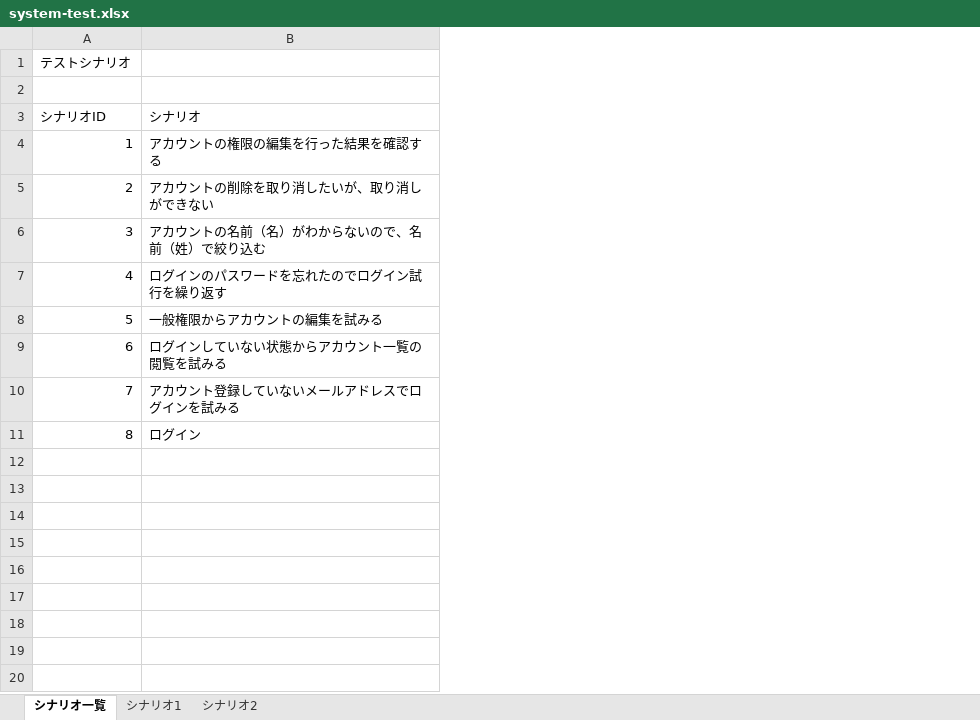
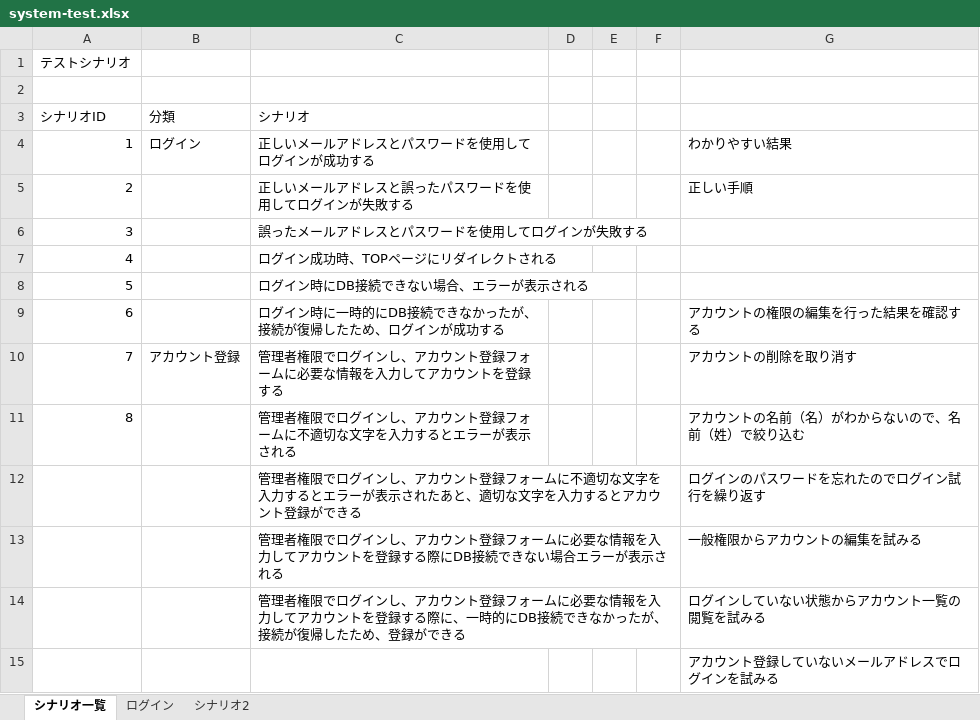
Before and after one commit to keita-komoto/programming, an Excel workbook: test_case/system-test.xlsx, sheet シナリオ一覧, drawn as a sheet; values as stored, in another font and other column widths than the file's, no borders; addresses are those after the commit; the diff names each change by its address in the sheet, - before the commit and + after, or states it on an @@ line.

Commit message:
20230721

```diff
--- a/test_case/system-test.xlsx (sheet シナリオ一覧)
+++ b/test_case/system-test.xlsx (sheet シナリオ一覧)
-sheet tab: シナリオ1
+sheet tab: ログイン
+column B (分類), rows 4-10: ログイン |  |  |  |  |  | アカウント登録
+column D, empty
+column E, empty
+column F, empty
+column G, rows 4-11: わかりやすい結果 | 正しい手順 |  |  |  | アカウントの権限の編集を行った結果を確認する | アカウントの削除を取り消す | アカウントの名前（名）がわからないので、名前（姓）で絞り込む
-C4 (シナリオ): アカウントの権限の編集を行った結果を確認する
+C4 (シナリオ): 正しいメールアドレスとパスワードを使用してログインが成功する
-C5 (シナリオ): アカウントの削除を取り消したいが、取り消しができない
+C5 (シナリオ): 正しいメールアドレスと誤ったパスワードを使用してログインが失敗する
-C6 (シナリオ): アカウントの名前（名）がわからないので、名前（姓）で絞り込む
+C6 (シナリオ): 誤ったメールアドレスとパスワードを使用してログインが失敗する
-C7 (シナリオ): ログインのパスワードを忘れたのでログイン試行を繰り返す
+C7 (シナリオ): ログイン成功時、TOPページにリダイレクトされる
-C8 (シナリオ): 一般権限からアカウントの編集を試みる
+C8 (シナリオ): ログイン時にDB接続できない場合、エラーが表示される
-C9 (シナリオ): ログインしていない状態からアカウント一覧の閲覧を試みる
+C9 (シナリオ): ログイン時に一時的にDB接続できなかったが、接続が復帰したため、ログインが成功する
-C10 (シナリオ): アカウント登録していないメールアドレスでログインを試みる
+C10 (シナリオ): 管理者権限でログインし、アカウント登録フォームに必要な情報を入力してアカウントを登録する
-C11 (シナリオ): ログイン
+C11 (シナリオ): 管理者権限でログインし、アカウント登録フォームに不適切な文字を入力するとエラーが表示される
+row 12:  |  | 管理者権限でログインし、アカウント登録フォームに不適切な文字を入力するとエラーが表示されたあと、適切な文字を入力するとアカウント登録ができる |  |  |  | ログインのパスワードを忘れたのでログイン試行を繰り返す
+row 13:  |  | 管理者権限でログインし、アカウント登録フォームに必要な情報を入力してアカウントを登録する際にDB接続できない場合エラーが表示される |  |  |  | 一般権限からアカウントの編集を試みる
+row 14:  |  | 管理者権限でログインし、アカウント登録フォームに必要な情報を入力してアカウントを登録する際に、一時的にDB接続できなかったが、接続が復帰したため、登録ができる |  |  |  | ログインしていない状態からアカウント一覧の閲覧を試みる
+row 15:  |  |  |  |  |  | アカウント登録していないメールアドレスでログインを試みる
```
Also changed, not shown: sheet ログイン.
